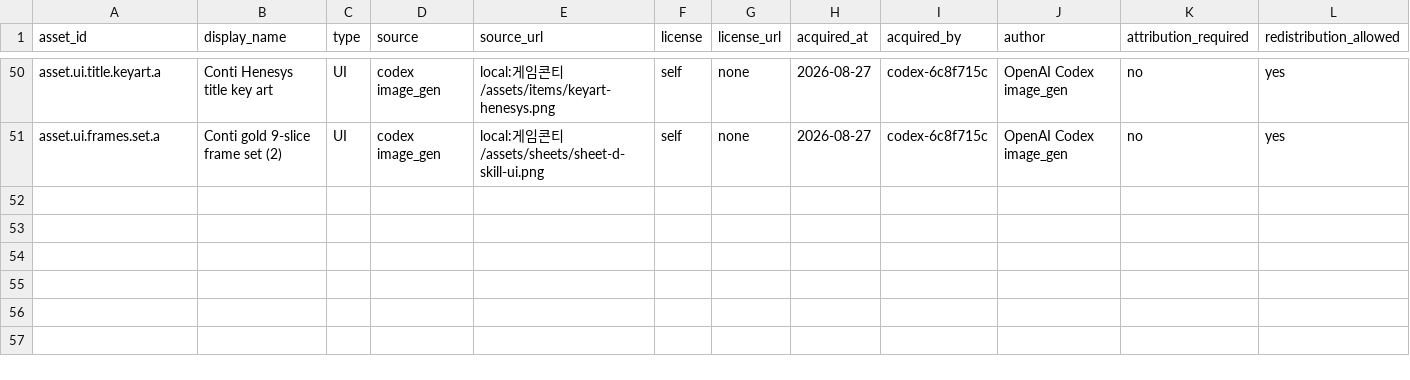
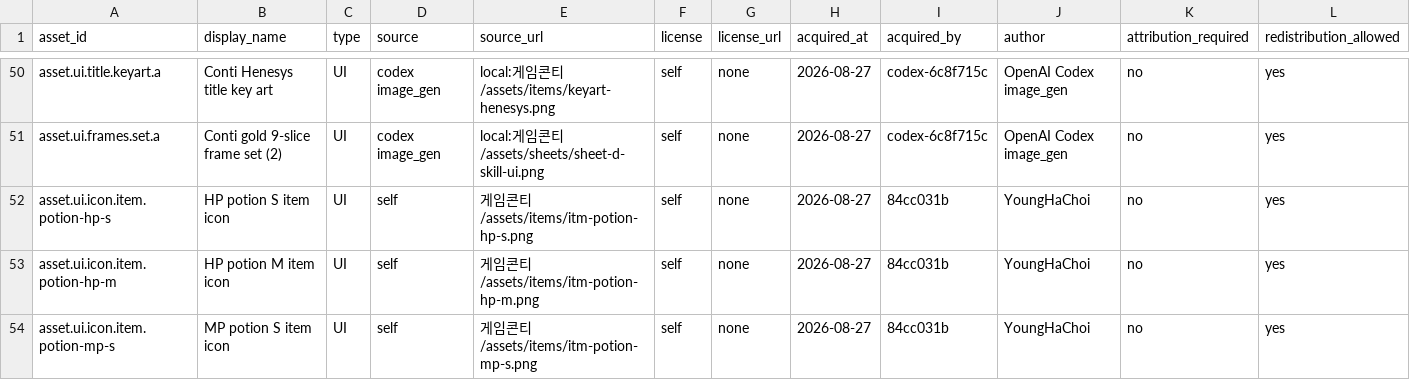
Before and after one commit to ChoiYoungHa/ChoiYoungHa.github.io, a CSV file: src/data/assets.csv, drawn as a sheet; only a part is shown, gaps mark what is left out; rows hold the shown columns only; the diff names each change by its address in the sheet, - before the commit and + after, or states it on an @@ line.

Commit message:
① 이동 시 카메라 정면 응시 부호 정정(yaw) ② 상점 나가기(Esc/나가기 버튼, cancel 액션) ③ 상점 카탈로그 강철검(1,200)+포션 3종, 소비품 사용(use-item: HP/MP 회복), 나무검 미판매, 아이콘·대장·문자열 등록 (master)

```diff
--- a/src/data/assets.csv
+++ b/src/data/assets.csv
+row 52: asset.ui.icon.item.potion-hp-s | HP potion S item icon | UI | self | 게임콘티/assets/items/itm-potion-hp-s.png | self | none | 2026-08-27 | 84cc031b | YoungHaChoi | no | yes
+row 53: asset.ui.icon.item.potion-hp-m | HP potion M item icon | UI | self | 게임콘티/assets/items/itm-potion-hp-m.png | self | none | 2026-08-27 | 84cc031b | YoungHaChoi | no | yes
+row 54: asset.ui.icon.item.potion-mp-s | MP potion S item icon | UI | self | 게임콘티/assets/items/itm-potion-mp-s.png | self | none | 2026-08-27 | 84cc031b | YoungHaChoi | no | yes
```
Also changed, not shown: 16 other files.
